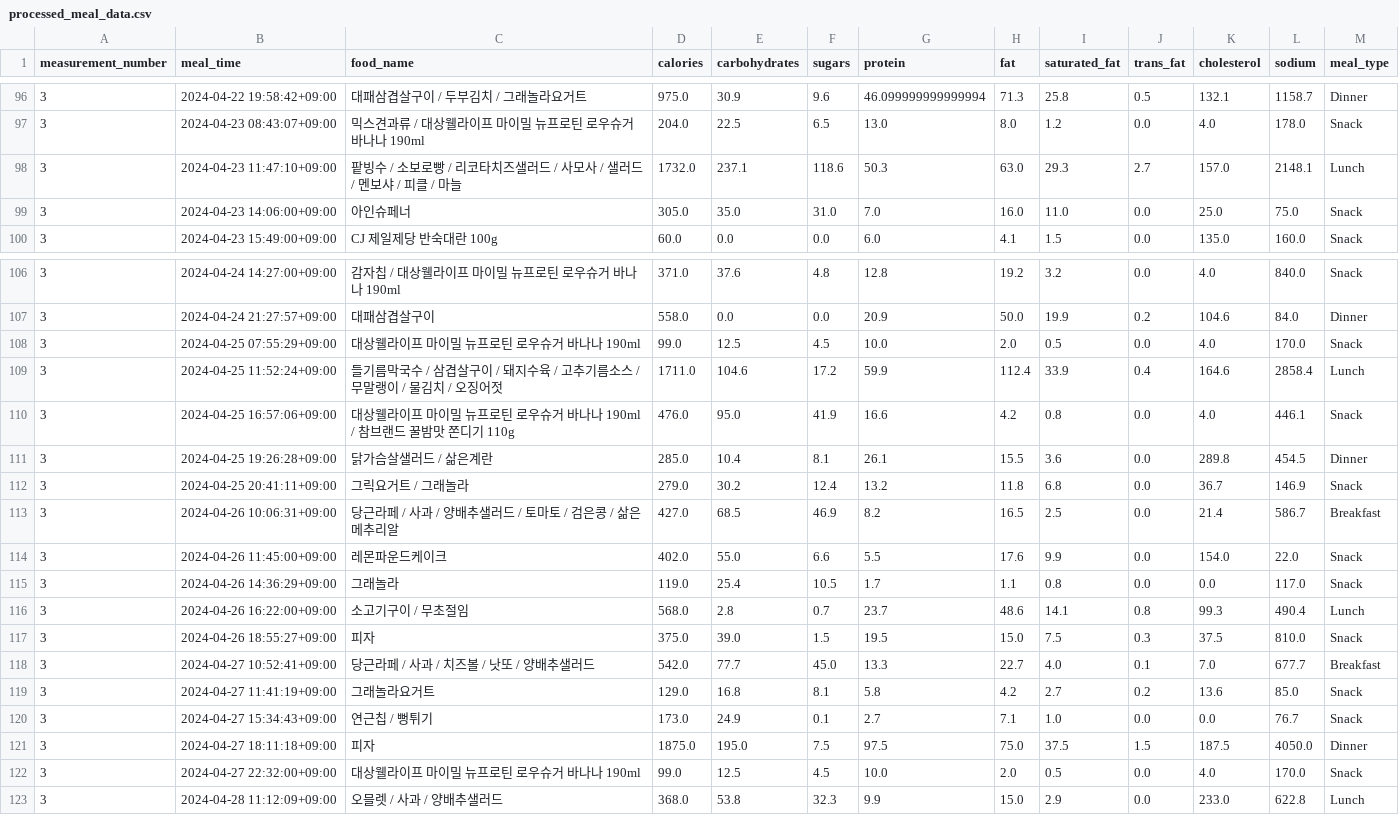
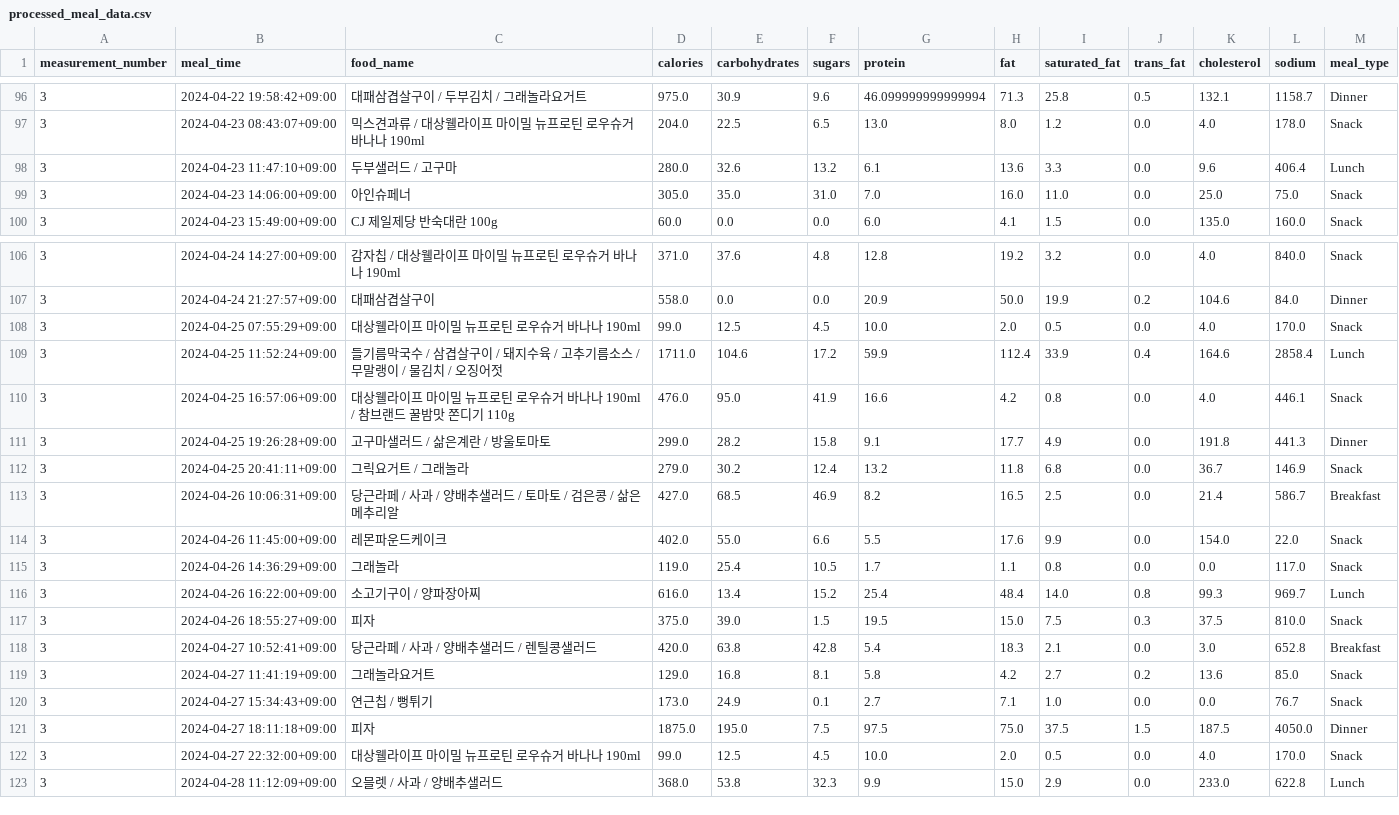
Before and after one commit to Danielle011/GlucosePlot, a CSV file: data/processed_meal_data.csv, drawn as a sheet; only a part is shown, gaps mark what is left out; the diff covers the shown part only.

```diff
--- a/data/processed_meal_data.csv
+++ b/data/processed_meal_data.csv
@@ -97,3 +97,3 @@ measurement_number,meal_time,food_name,calories,carbohydrates,sugars,protein,fat
 3,2024-04-23 08:43:07+09:00,믹스견과류 / 대상웰라이프 마이밀 뉴프로틴 로우슈거 바나나 190ml,204.0,22.5,6.5,13.0,8.0,1.2,0.0,4.0,178.0,Snack
-3,2024-04-23 11:47:10+09:00,팥빙수 / 소보로빵 / 리코타치즈샐러드 / 사모사 / 샐러드 / 멘보샤 / 피클 / 마늘,1732.0,237.1,118.6,50.3,63.0,29.3,2.7,157.0,2148.1,Lunch
+3,2024-04-23 11:47:10+09:00,두부샐러드 / 고구마,280.0,32.6,13.2,6.1,13.6,3.3,0.0,9.6,406.4,Lunch
 3,2024-04-23 14:06:00+09:00,아인슈페너,305.0,35.0,31.0,7.0,16.0,11.0,0.0,25.0,75.0,Snack
@@ -110,3 +110,3 @@ measurement_number,meal_time,food_name,calories,carbohydrates,sugars,protein,fat
 3,2024-04-25 16:57:06+09:00,대상웰라이프 마이밀 뉴프로틴 로우슈거 바나나 190ml / 참브랜드 꿀밤맛 쫀디기 110g,476.0,95.0,41.9,16.6,4.2,0.8,0.0,4.0,446.1,Snack
-3,2024-04-25 19:26:28+09:00,닭가슴살샐러드 / 삶은계란,285.0,10.4,8.1,26.1,15.5,3.6,0.0,289.8,454.5,Dinner
+3,2024-04-25 19:26:28+09:00,고구마샐러드 / 삶은계란 / 방울토마토,299.0,28.2,15.8,9.1,17.7,4.9,0.0,191.8,441.3,Dinner
 3,2024-04-25 20:41:11+09:00,그릭요거트 / 그래놀라,279.0,30.2,12.4,13.2,11.8,6.8,0.0,36.7,146.9,Snack
@@ -115,5 +115,5 @@ measurement_number,meal_time,food_name,calories,carbohydrates,sugars,protein,fat
 3,2024-04-26 14:36:29+09:00,그래놀라,119.0,25.4,10.5,1.7,1.1,0.8,0.0,0.0,117.0,Snack
-3,2024-04-26 16:22:00+09:00,소고기구이 / 무초절임,568.0,2.8,0.7,23.7,48.6,14.1,0.8,99.3,490.4,Lunch
+3,2024-04-26 16:22:00+09:00,소고기구이 / 양파장아찌,616.0,13.4,15.2,25.4,48.4,14.0,0.8,99.3,969.7,Lunch
 3,2024-04-26 18:55:27+09:00,피자,375.0,39.0,1.5,19.5,15.0,7.5,0.3,37.5,810.0,Snack
-3,2024-04-27 10:52:41+09:00,당근라페 / 사과 / 치즈볼 / 낫또 / 양배추샐러드,542.0,77.7,45.0,13.3,22.7,4.0,0.1,7.0,677.7,Breakfast
+3,2024-04-27 10:52:41+09:00,당근라페 / 사과 / 양배추샐러드 / 렌틸콩샐러드,420.0,63.8,42.8,5.4,18.3,2.1,0.0,3.0,652.8,Breakfast
 3,2024-04-27 11:41:19+09:00,그래놀라요거트,129.0,16.8,8.1,5.8,4.2,2.7,0.2,13.6,85.0,Snack
```
Also changed, not shown: 28 edited cells elsewhere in this file.
